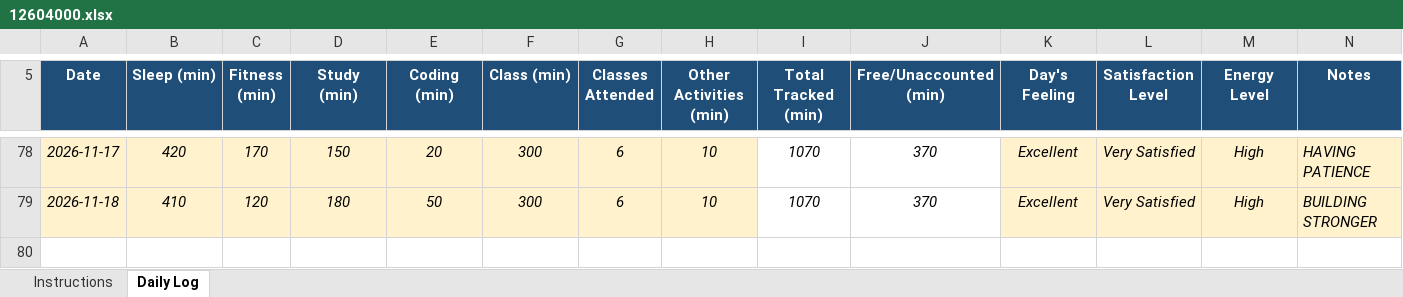
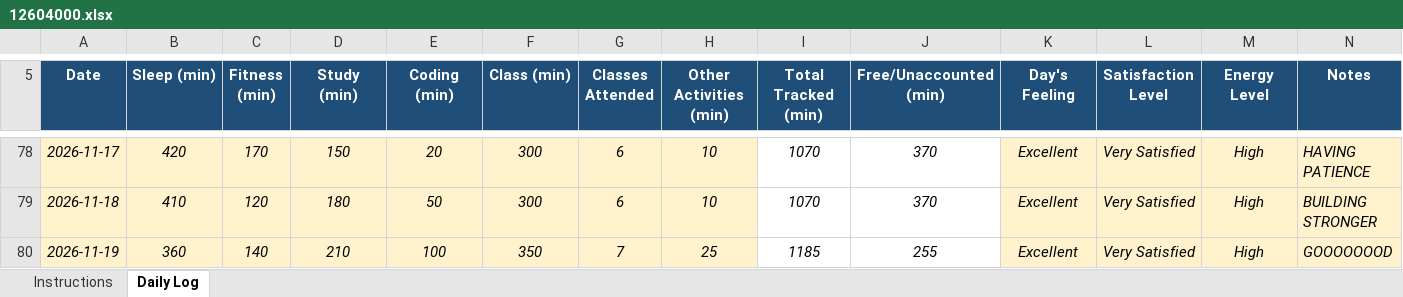
Before and after one commit to khushalsuthar700-ui/776, an Excel workbook: 12604000.xlsx, sheet Daily Log, drawn as a sheet; only a part is shown, gaps mark what is left out; values as stored, in another font and other column widths than the file's, no borders; conditional formats not drawn; the diff names each change by its address in the sheet, - before the commit and + after, or states it on an @@ line.

Commit message:
updated on nov19

```diff
--- a/12604000.xlsx (sheet Daily Log)
+++ b/12604000.xlsx (sheet Daily Log)
+row 80: 2026-11-19 | 360 | 140 | 210 | 100 | 350 | 7 | 25 | 1185 | 255 | Excellent | Very Satisfied | High | GOOOOOOOD
```
